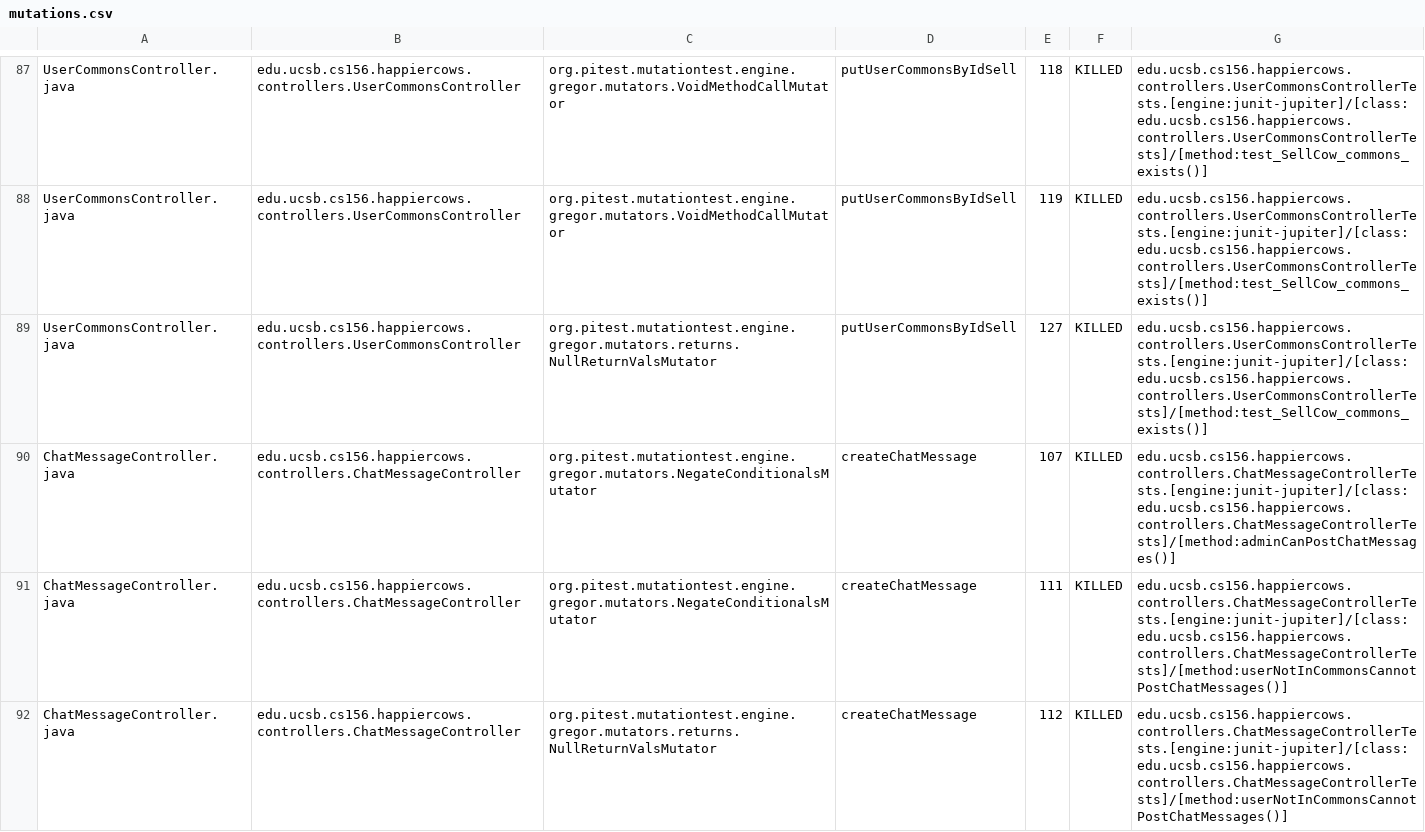
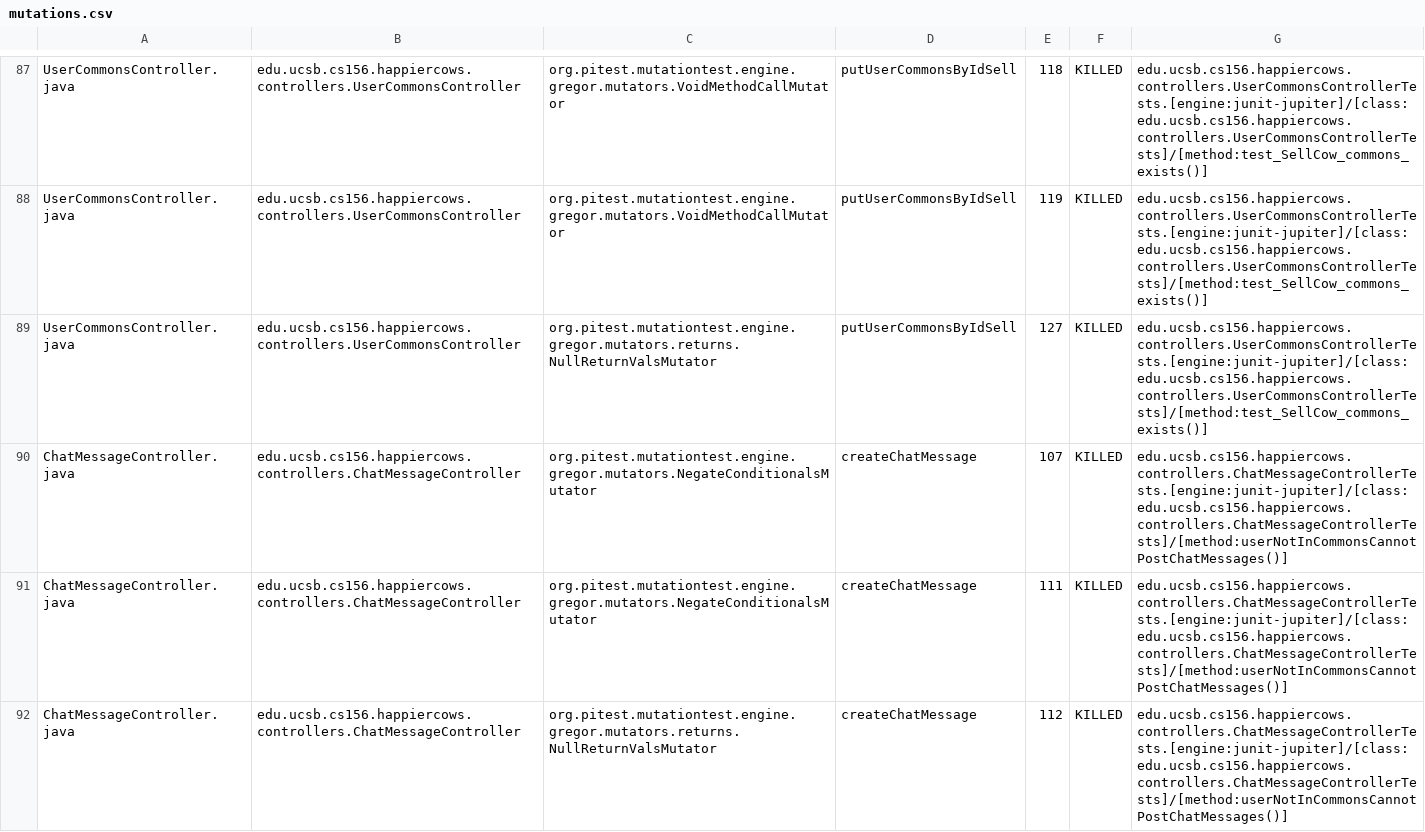
Before and after one commit to ucsb-cs156-f23/proj-happycows-f23-5pm-2, a CSV file: prs/35/pitest/mutations.csv, drawn as a sheet; only a part is shown, gaps mark what is left out; the diff covers the shown part only.

Commit message:
Deploying to gh-pages from @ ucsb-cs156-f23/proj-happycows-f23-5pm-2@d6644e2da71e71cfd585a9b5af1ffe9f83b84553 🚀

```diff
--- a/prs/35/pitest/mutations.csv
+++ b/prs/35/pitest/mutations.csv
@@ -89,3 +89,3 @@ UserCommonsController.java,edu.ucsb.cs156.happiercows.controllers.UserCommonsCon
 UserCommonsController.java,edu.ucsb.cs156.happiercows.controllers.UserCommonsController,org.pitest.mutationtest.engine.gregor.mutators.returns.NullReturnValsMutator,putUserCommonsByIdSell,127,KILLED,edu.ucsb.cs156.happiercows.controllers.UserCommonsControllerTests.[engine:junit-jupiter]/[class:edu.ucsb.cs156.happiercows.controllers.UserCommonsControllerTests]/[method:test_SellCow_commons_exists()]
-ChatMessageController.java,edu.ucsb.cs156.happiercows.controllers.ChatMessageController,org.pitest.mutationtest.engine.gregor.mutators.NegateConditionalsMutator,createChatMessage,107,KILLED,edu.ucsb.cs156.happiercows.controllers.ChatMessageControllerTests.[engine:junit-jupiter]/[class:edu.ucsb.cs156.happiercows.controllers.ChatMessageControllerTests]/[method:adminCanPostChatMessages()]
+ChatMessageController.java,edu.ucsb.cs156.happiercows.controllers.ChatMessageController,org.pitest.mutationtest.engine.gregor.mutators.NegateConditionalsMutator,createChatMessage,107,KILLED,edu.ucsb.cs156.happiercows.controllers.ChatMessageControllerTests.[engine:junit-jupiter]/[class:edu.ucsb.cs156.happiercows.controllers.ChatMessageControllerTests]/[method:userNotInCommonsCannotPostChatMessages()]
 ChatMessageController.java,edu.ucsb.cs156.happiercows.controllers.ChatMessageController,org.pitest.mutationtest.engine.gregor.mutators.NegateConditionalsMutator,createChatMessage,111,KILLED,edu.ucsb.cs156.happiercows.controllers.ChatMessageControllerTests.[engine:junit-jupiter]/[class:edu.ucsb.cs156.happiercows.controllers.ChatMessageControllerTests]/[method:userNotInCommonsCannotPostChatMessages()]
```
Also changed, not shown: 40 edited cells elsewhere in this file, 46 other files.
